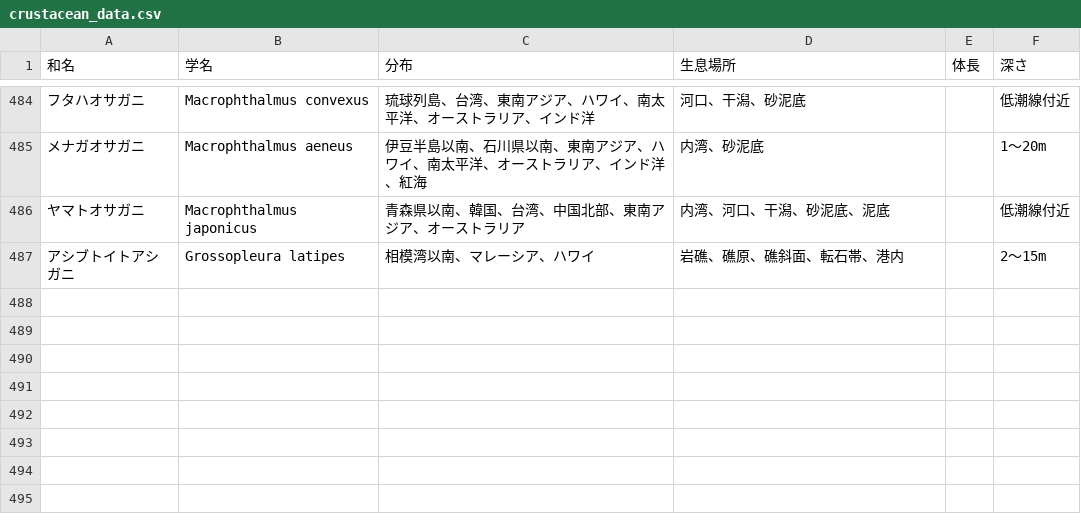
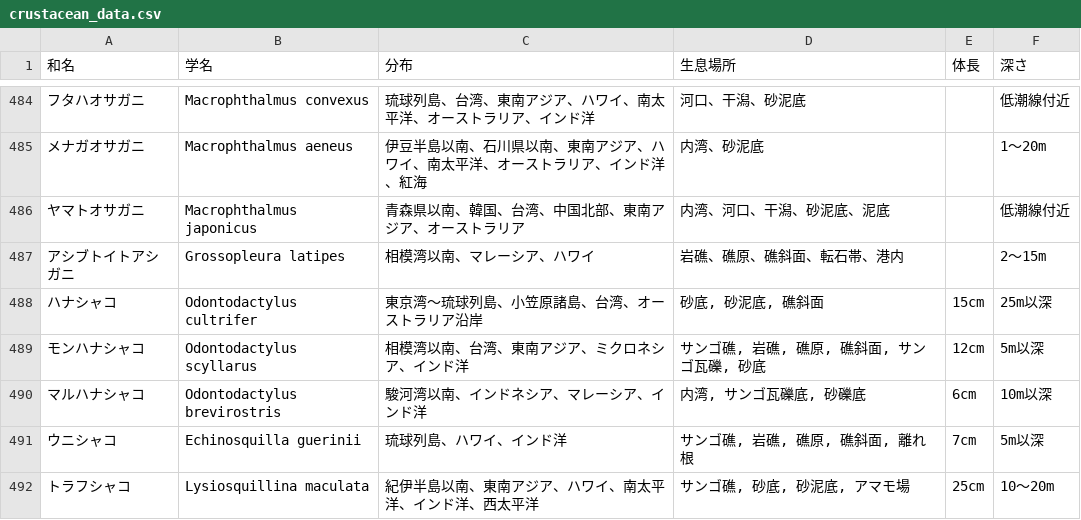
Before and after one commit to scubalabstudio/DivePedia, a CSV file: data/processed/creature/crustacean_data.csv, drawn as a sheet; only a part is shown, gaps mark what is left out; the diff names each change by its address in the sheet, - before the commit and + after, or states it on an @@ line.

```diff
--- a/data/processed/creature/crustacean_data.csv
+++ b/data/processed/creature/crustacean_data.csv
+row 488: ハナシャコ | Odontodactylus cultrifer | 東京湾～琉球列島、小笠原諸島、台湾、オーストラリア沿岸 | 砂底, 砂泥底, 礁斜面 | 15cm | 25m以深
+row 489: モンハナシャコ | Odontodactylus scyllarus | 相模湾以南、台湾、東南アジア、ミクロネシア、インド洋 | サンゴ礁, 岩礁, 礁原, 礁斜面, サンゴ瓦礫, 砂底 | 12cm | 5m以深
+row 490: マルハナシャコ | Odontodactylus brevirostris | 駿河湾以南、インドネシア、マレーシア、インド洋 | 内湾, サンゴ瓦礫底, 砂礫底 | 6cm | 10m以深
+row 491: ウニシャコ | Echinosquilla guerinii | 琉球列島、ハワイ、インド洋 | サンゴ礁, 岩礁, 礁原, 礁斜面, 離れ根 | 7cm | 5m以深
+row 492: トラフシャコ | Lysiosquillina maculata | 紀伊半島以南、東南アジア、ハワイ、南太平洋、インド洋、西太平洋 | サンゴ礁, 砂底, 砂泥底, アマモ場 | 25cm | 10～20m
```
Also changed, not shown: data/processed/creature/crustacean_data_gemini2.0.csv.
